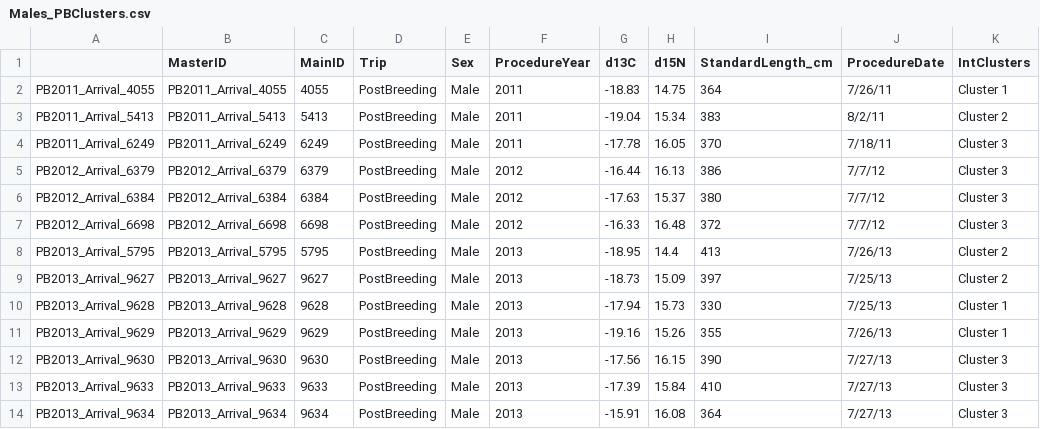
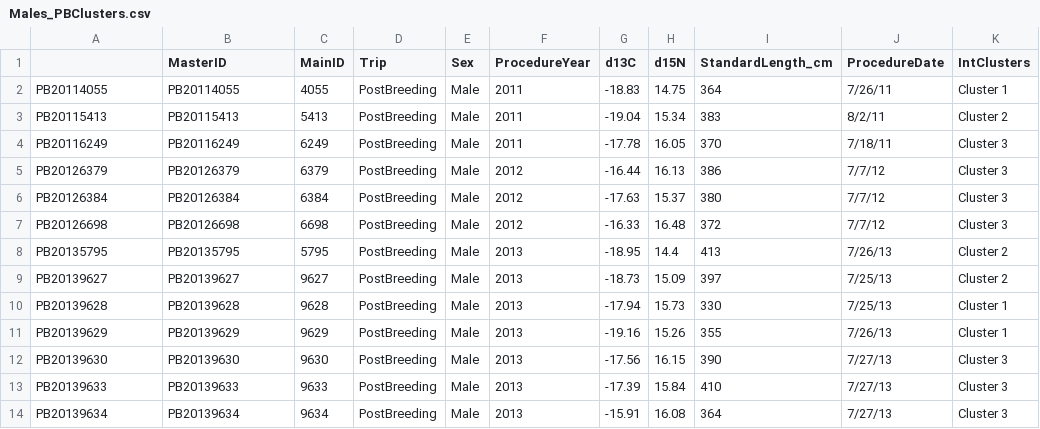
Before and after one commit to lahuckst/NESE_Foraging-Strategies, a CSV file: results/Males_PBClusters.csv, drawn as a sheet.

```diff
--- a/results/Males_PBClusters.csv
+++ b/results/Males_PBClusters.csv
@@ -1,14 +1,14 @@
 "","MasterID","MainID","Trip","Sex","ProcedureYear","d13C","d15N","StandardLength_cm","ProcedureDate","IntClusters"
-"PB2011_Arrival_4055","PB2011_Arrival_4055","4055","PostBreeding","Male","2011",-18.83,14.75,364,"7/26/11","Cluster 1"
-"PB2011_Arrival_5413","PB2011_Arrival_5413","5413","PostBreeding","Male","2011",-19.04,15.34,383,"8/2/11","Cluster 2"
-"PB2011_Arrival_6249","PB2011_Arrival_6249","6249","PostBreeding","Male","2011",-17.78,16.05,370,"7/18/11","Cluster 3"
-"PB2012_Arrival_6379","PB2012_Arrival_6379","6379","PostBreeding","Male","2012",-16.44,16.13,386,"7/7/12","Cluster 3"
-"PB2012_Arrival_6384","PB2012_Arrival_6384","6384","PostBreeding","Male","2012",-17.63,15.37,380,"7/7/12","Cluster 3"
-"PB2012_Arrival_6698","PB2012_Arrival_6698","6698","PostBreeding","Male","2012",-16.33,16.48,372,"7/7/12","Cluster 3"
-"PB2013_Arrival_5795","PB2013_Arrival_5795","5795","PostBreeding","Male","2013",-18.95,14.4,413,"7/26/13","Cluster 2"
-"PB2013_Arrival_9627","PB2013_Arrival_9627","9627","PostBreeding","Male","2013",-18.73,15.09,397,"7/25/13","Cluster 2"
-"PB2013_Arrival_9628","PB2013_Arrival_9628","9628","PostBreeding","Male","2013",-17.94,15.73,330,"7/25/13","Cluster 1"
-"PB2013_Arrival_9629","PB2013_Arrival_9629","9629","PostBreeding","Male","2013",-19.16,15.26,355,"7/26/13","Cluster 1"
-"PB2013_Arrival_9630","PB2013_Arrival_9630","9630","PostBreeding","Male","2013",-17.56,16.15,390,"7/27/13","Cluster 3"
-"PB2013_Arrival_9633","PB2013_Arrival_9633","9633","PostBreeding","Male","2013",-17.39,15.84,410,"7/27/13","Cluster 3"
-"PB2013_Arrival_9634","PB2013_Arrival_9634","9634","PostBreeding","Male","2013",-15.91,16.08,364,"7/27/13","Cluster 3"
+"PB20114055","PB20114055","4055","PostBreeding","Male","2011",-18.83,14.75,364,"7/26/11","Cluster 1"
+"PB20115413","PB20115413","5413","PostBreeding","Male","2011",-19.04,15.34,383,"8/2/11","Cluster 2"
+"PB20116249","PB20116249","6249","PostBreeding","Male","2011",-17.78,16.05,370,"7/18/11","Cluster 3"
+"PB20126379","PB20126379","6379","PostBreeding","Male","2012",-16.44,16.13,386,"7/7/12","Cluster 3"
+"PB20126384","PB20126384","6384","PostBreeding","Male","2012",-17.63,15.37,380,"7/7/12","Cluster 3"
+"PB20126698","PB20126698","6698","PostBreeding","Male","2012",-16.33,16.48,372,"7/7/12","Cluster 3"
+"PB20135795","PB20135795","5795","PostBreeding","Male","2013",-18.95,14.4,413,"7/26/13","Cluster 2"
+"PB20139627","PB20139627","9627","PostBreeding","Male","2013",-18.73,15.09,397,"7/25/13","Cluster 2"
+"PB20139628","PB20139628","9628","PostBreeding","Male","2013",-17.94,15.73,330,"7/25/13","Cluster 1"
+"PB20139629","PB20139629","9629","PostBreeding","Male","2013",-19.16,15.26,355,"7/26/13","Cluster 1"
+"PB20139630","PB20139630","9630","PostBreeding","Male","2013",-17.56,16.15,390,"7/27/13","Cluster 3"
+"PB20139633","PB20139633","9633","PostBreeding","Male","2013",-17.39,15.84,410,"7/27/13","Cluster 3"
+"PB20139634","PB20139634","9634","PostBreeding","Male","2013",-15.91,16.08,364,"7/27/13","Cluster 3"
```
Also changed, not shown: results/Males_Clusters.csv, results/Males_PMClusters.csv, 37 other files.
